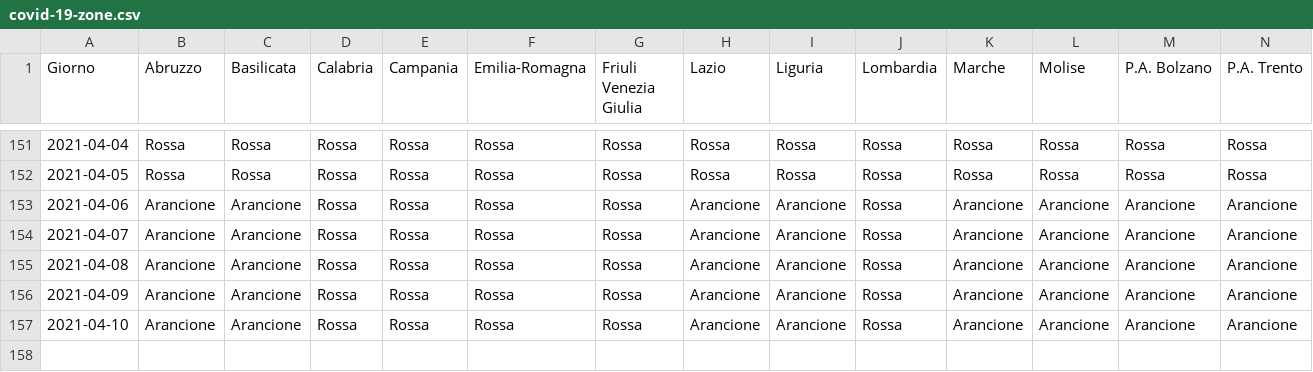
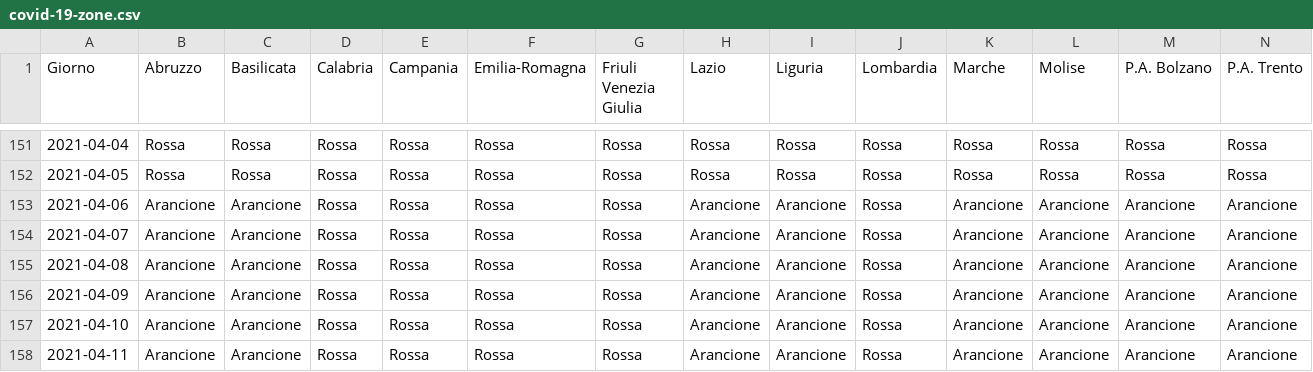
Before and after one commit to tsiotas/covid-19-zone, a CSV file: covid-19-zone.csv, drawn as a sheet; only a part is shown, gaps mark what is left out; rows hold the shown columns only; the diff names each change by its address in the sheet, - before the commit and + after, or states it on an @@ line.

```diff
--- a/covid-19-zone.csv
+++ b/covid-19-zone.csv
+row 158: 2021-04-11 | Arancione | Arancione | Rossa | Rossa | Rossa | Rossa | Arancione | Arancione | Rossa | Arancione | Arancione | Arancione | Arancione
```
Also changed, not shown: 2 other files.
